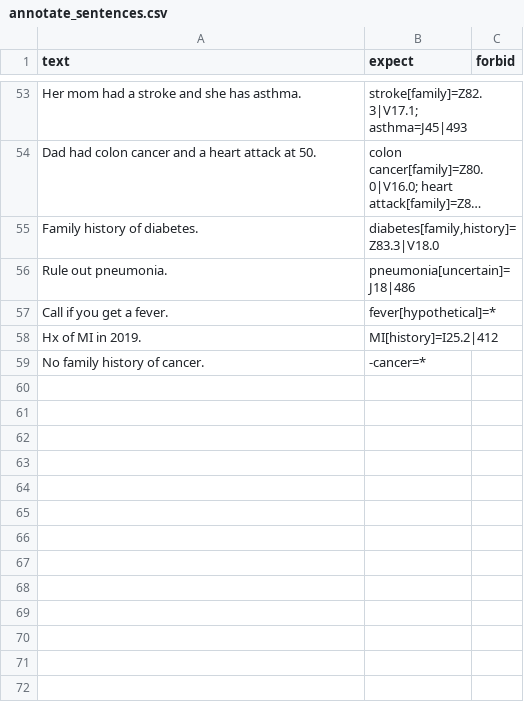
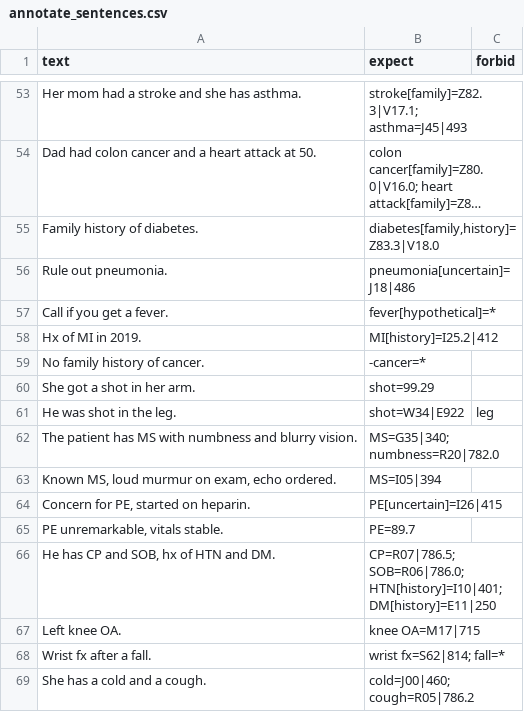
Before and after one commit to mamrrmam/medical_terms, a CSV file: eval/annotate_sentences.csv, drawn as a sheet; only a part is shown, gaps mark what is left out; long unchanged cells end in ….

```diff
--- a/eval/annotate_sentences.csv
+++ b/eval/annotate_sentences.csv
@@ -59 +59,11 @@ text,expect,forbid
 "No family history of cancer.",-cancer=*,
+"She got a shot in her arm.",shot=99.29,
+"He was shot in the leg.",shot=W34|E922,leg
+"The patient has MS with numbness and blurry vision.",MS=G35|340; numbness=R20|782.0,
+"Known MS, loud murmur on exam, echo ordered.",MS=I05|394,
+"Concern for PE, started on heparin.",PE[uncertain]=I26|415,
+"PE unremarkable, vitals stable.",PE=89.7,
+"He has CP and SOB, hx of HTN and DM.","CP=R07|786.5; SOB=R06|786.0; HTN[history]=I10|401; DM[history]=E11|250",
+"Left knee OA.",knee OA=M17|715,
+"Wrist fx after a fall.",wrist fx=S62|814; fall=*,
+"She has a cold and a cough.",cold=J00|460; cough=R05|786.2,
```
Also changed, not shown: medterms/lexicon_data/patterns.csv, 5 other files.
